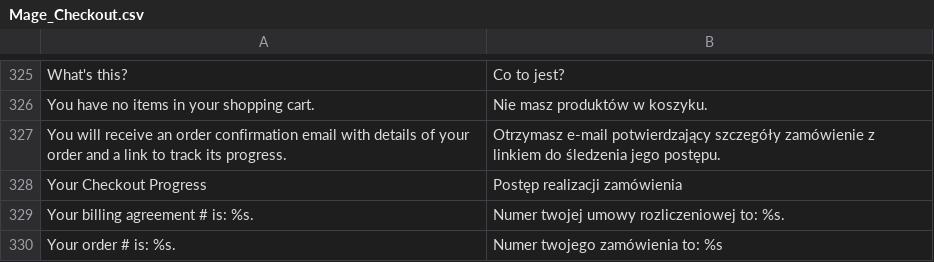
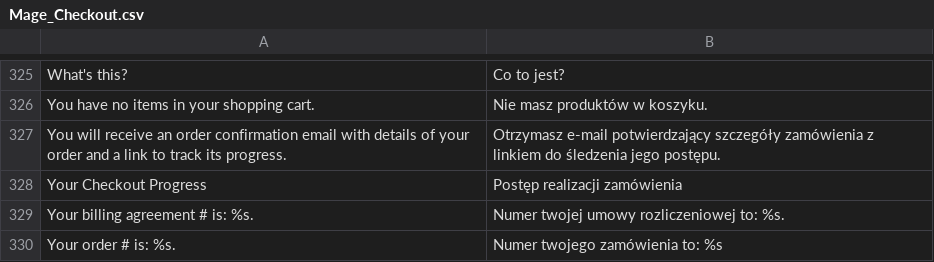
Before and after one commit to SnowdogApps/MagentoEE-Translation-pl_PL, a CSV file: pl_PL/Mage_Checkout.csv, drawn as a sheet; only a part is shown, gaps mark what is left out.

Commit message:
Update Mage_Checkout.csv

```diff
--- a/pl_PL/Mage_Checkout.csv
+++ b/pl_PL/Mage_Checkout.csv
@@ -326,3 +326,3 @@
 "You have no items in your shopping cart.","Nie masz produktów w koszyku."
-"You will receive an order confirmation email with details of your order and a link to track its progress.","Otrzymasz e-mail potwierdzający szczegóły zamówienie z linkiem do śledzenia jego postępu."
+"You will receive an order confirmation email with details of your order and a link to track its progress.","Otrzymasz e-mail potwierdzający szczegóły zamówienia z linkiem do śledzenia jego postępu."
 "Your Checkout Progress","Postęp realizacji zamówienia"
```
